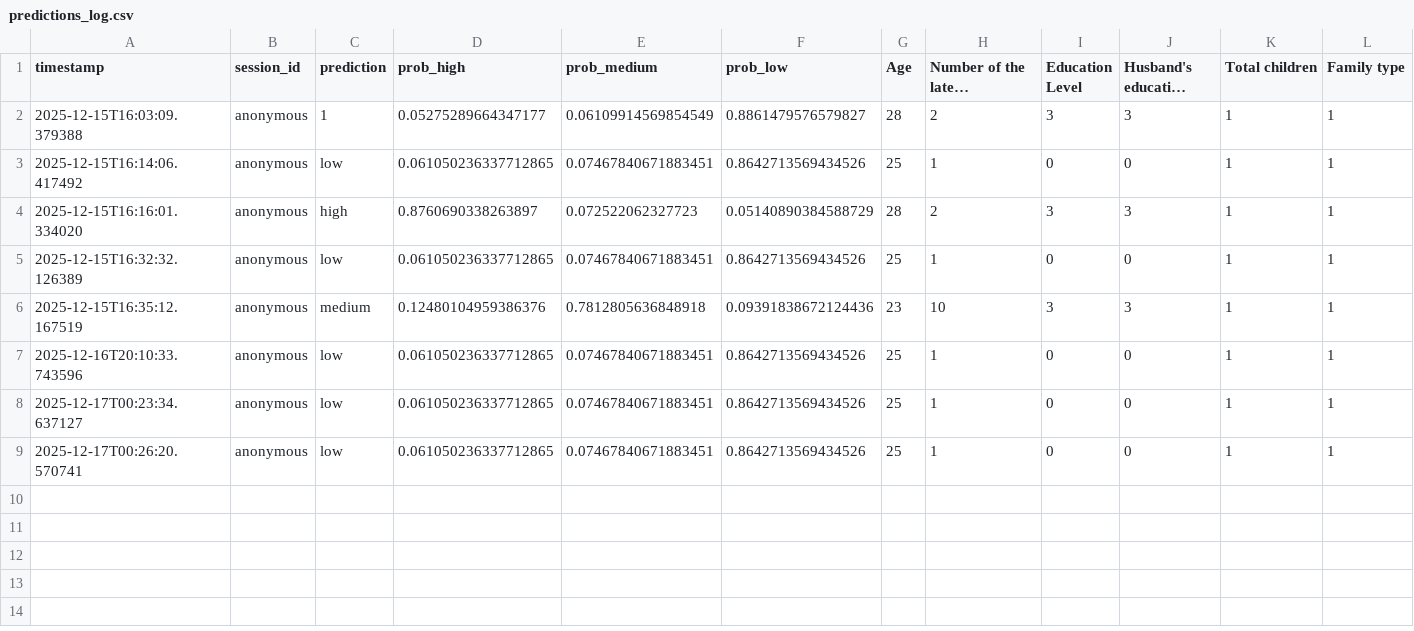
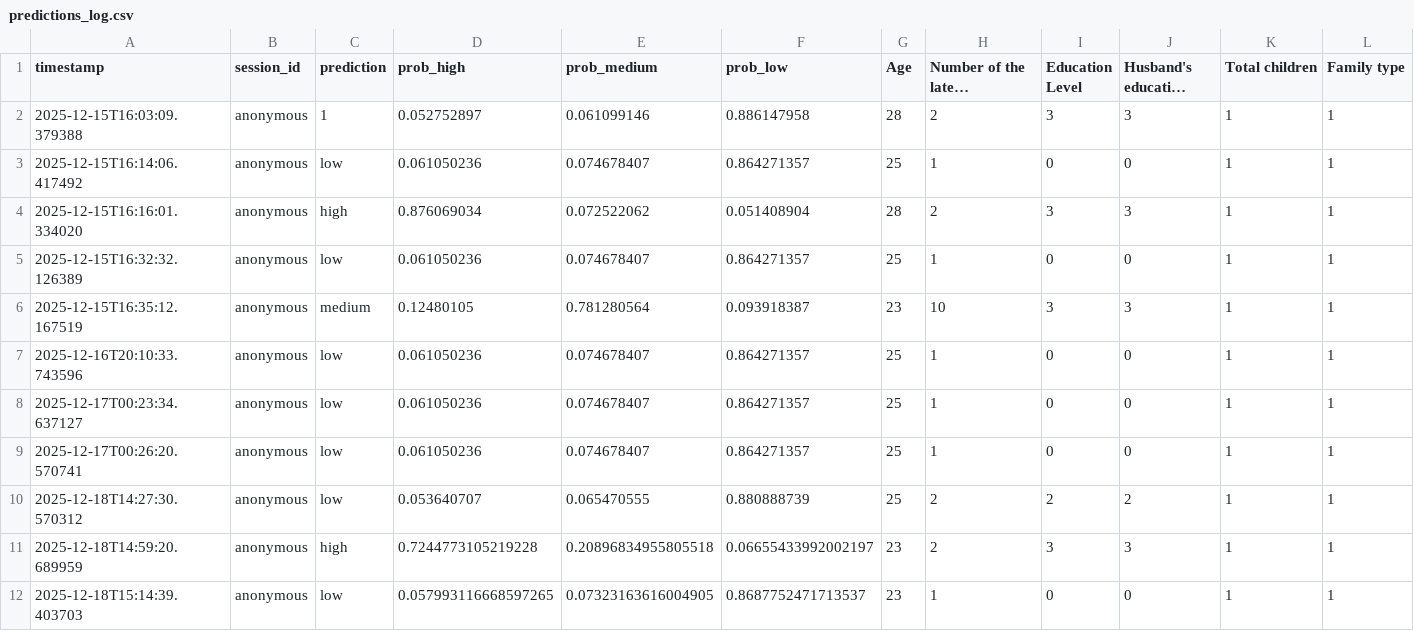
Before and after one commit to fatema-hossain/Mind_Bloom, a CSV file: mindBloom/backend/collected_data/predictions_log.csv, drawn as a sheet; only a part is shown; long unchanged cells end in …; rows hold the shown columns only; the diff names each change by its address in the sheet, - before the commit and + after, or states it on an @@ line.

```diff
--- a/mindBloom/backend/collected_data/predictions_log.csv
+++ b/mindBloom/backend/collected_data/predictions_log.csv
-D2 (prob_high): 0.05275289664347177
+D2 (prob_high): 0.052752897
-E2 (prob_medium): 0.06109914569854549
+E2 (prob_medium): 0.061099146
-F2 (prob_low): 0.8861479576579827
+F2 (prob_low): 0.886147958
-D3 (prob_high): 0.061050236337712865
+D3 (prob_high): 0.061050236
-E3 (prob_medium): 0.07467840671883451
+E3 (prob_medium): 0.074678407
-F3 (prob_low): 0.8642713569434526
+F3 (prob_low): 0.864271357
-D4 (prob_high): 0.8760690338263897
+D4 (prob_high): 0.876069034
-E4 (prob_medium): 0.072522062327723
+E4 (prob_medium): 0.072522062
-F4 (prob_low): 0.05140890384588729
+F4 (prob_low): 0.051408904
-D5 (prob_high): 0.061050236337712865
+D5 (prob_high): 0.061050236
-E5 (prob_medium): 0.07467840671883451
+E5 (prob_medium): 0.074678407
-F5 (prob_low): 0.8642713569434526
+F5 (prob_low): 0.864271357
-D6 (prob_high): 0.12480104959386376
+D6 (prob_high): 0.12480105
-E6 (prob_medium): 0.7812805636848918
+E6 (prob_medium): 0.781280564
-F6 (prob_low): 0.09391838672124436
+F6 (prob_low): 0.093918387
-D7:D9 (prob_high): 0.061050236337712865
+D7:D9 (prob_high): 0.061050236
-E7:E9 (prob_medium): 0.07467840671883451
+E7:E9 (prob_medium): 0.074678407
-F7:F9 (prob_low): 0.8642713569434526
+F7:F9 (prob_low): 0.864271357
+row 10: 2025-12-18T14:27:30.570312 | anonymous | low | 0.053640707 | 0.065470555 | 0.880888739 | 25 | 2 | 2 | 2 | 1 | 1
+row 11: 2025-12-18T14:59:20.689959 | anonymous | high | 0.7244773105219228 | 0.20896834955805518 | 0.06655433992002197 | 23 | 2 | 3 | 3 | 1 | 1
+row 12: 2025-12-18T15:14:39.403703 | anonymous | low | 0.057993116668597265 | 0.07323163616004905 | 0.8687752471713537 | 23 | 1 | 0 | 0 | 1 | 1
```
Also changed, not shown: 6 other files.
